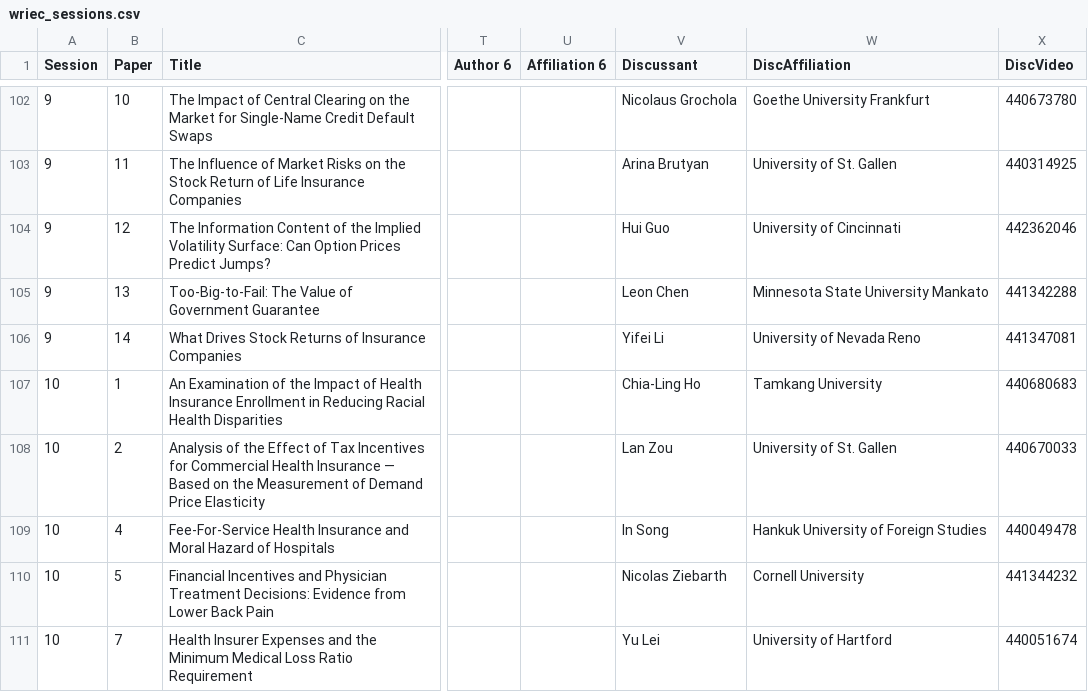
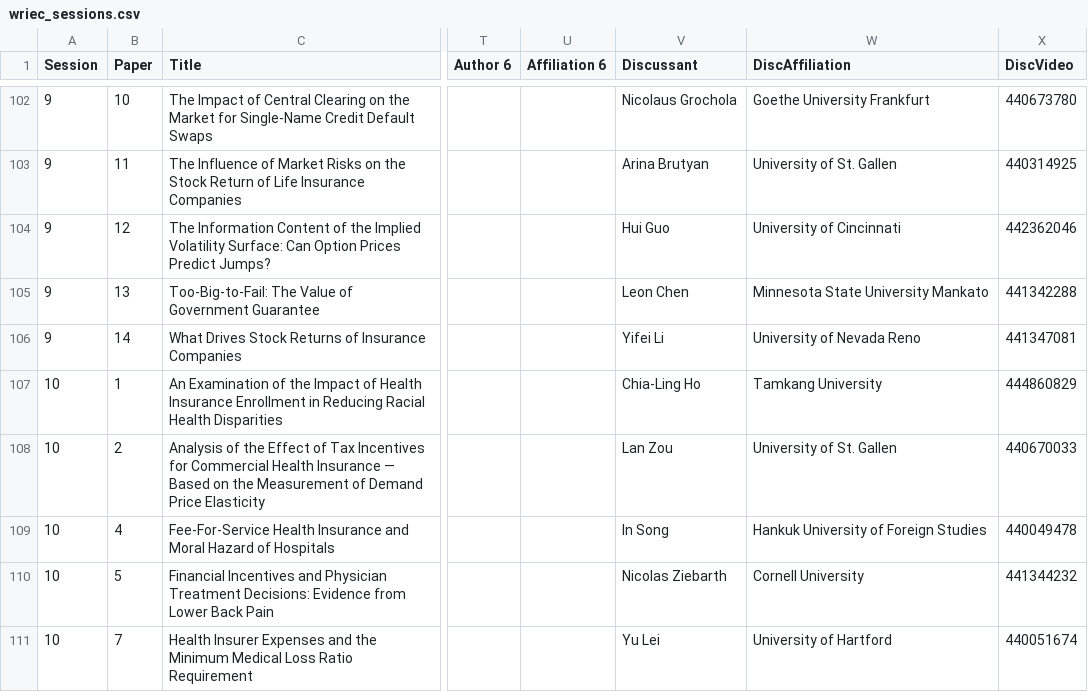
Before and after one commit to sleuthg/wriec, a CSV file: src/csv/wriec_sessions.csv, drawn as a sheet; only a part is shown, gaps mark what is left out; the diff names each change by its address in the sheet, - before the commit and + after, or states it on an @@ line.

Commit message:
updated video number (#72)

```diff
--- a/src/csv/wriec_sessions.csv
+++ b/src/csv/wriec_sessions.csv
-X107 (DiscVideo): 440680683
+X107 (DiscVideo): 444860829
```
Also changed, not shown: 1 other file.
